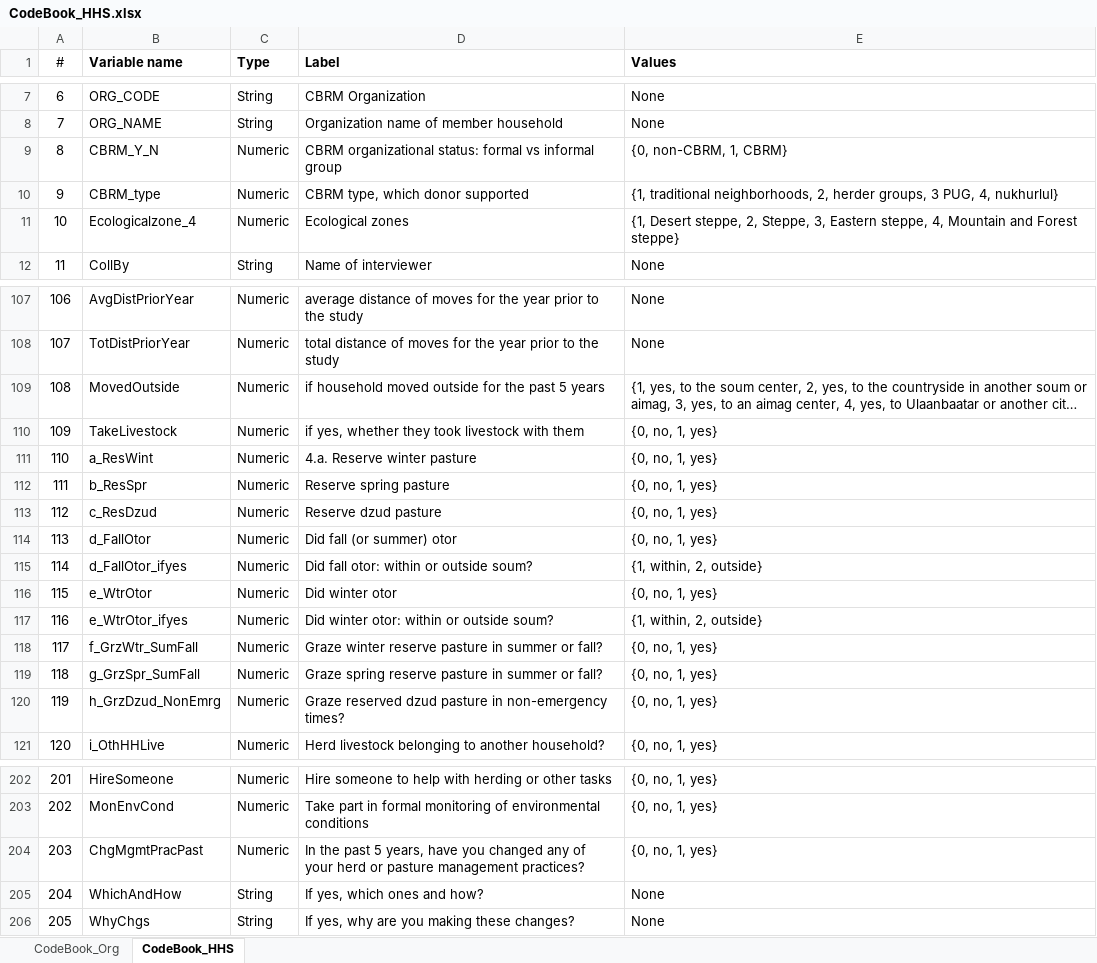
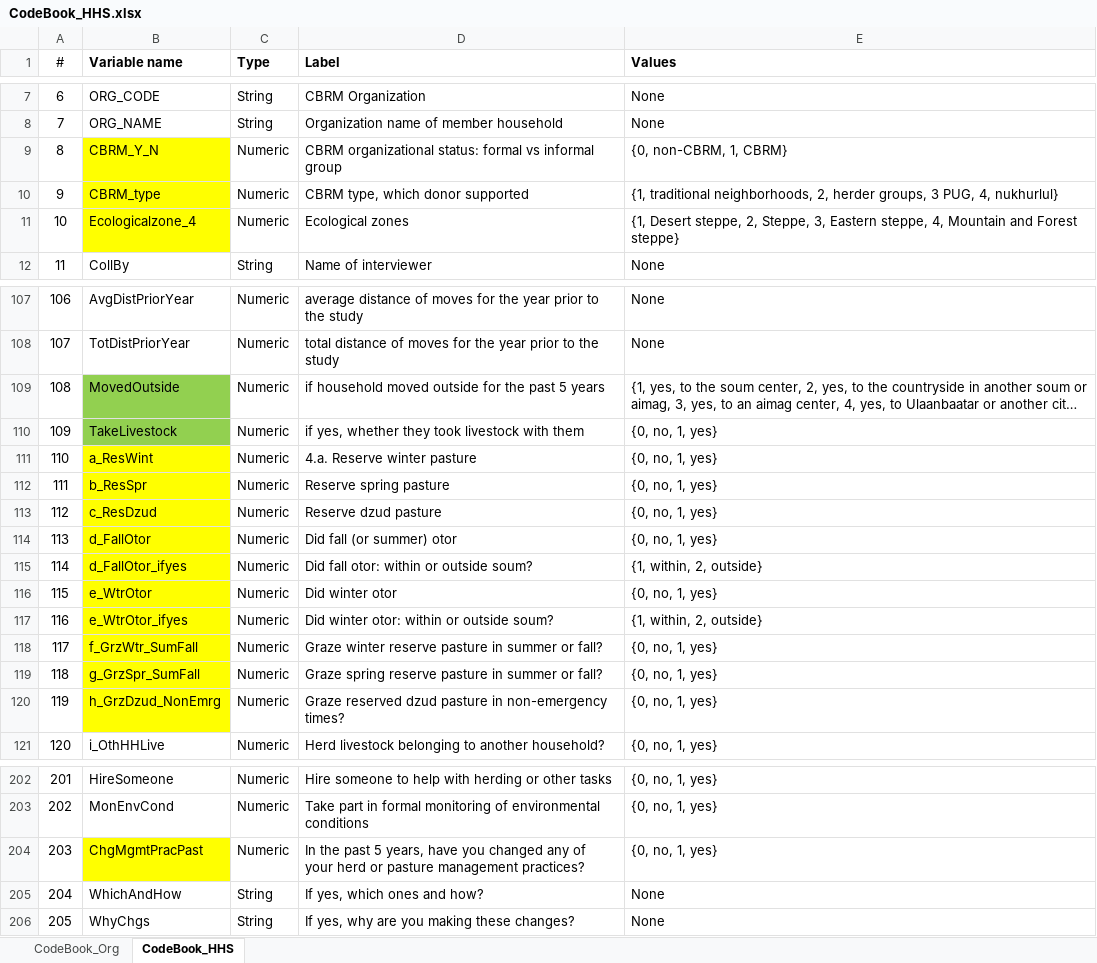
Before and after one commit to gallington/mor2, an Excel workbook: data/CodeBook_HHS.xlsx, sheet CodeBook_HHS, drawn as a sheet; only a part is shown, gaps mark what is left out; long unchanged cells end in …; values as stored, in another font and other column widths than the file's, no borders; the diff names each change by its address in the sheet, - before the commit and + after, or states it on an @@ line.

```diff
--- a/data/CodeBook_HHS.xlsx (sheet CodeBook_HHS)
+++ b/data/CodeBook_HHS.xlsx (sheet CodeBook_HHS)
-B9:B11 fill: none
+B9:B11 fill: #FFFF00
-B109:B110 fill: none
+B109:B110 fill: #92D050
-B111:B120 fill: none
+B111:B120 fill: #FFFF00
-B204 fill: none
+B204 fill: #FFFF00
```
Also changed, not shown: sheet CodeBook_Org, 4 other files.
